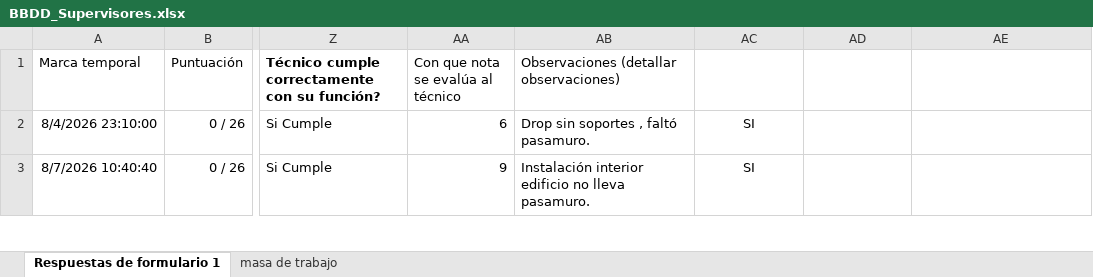
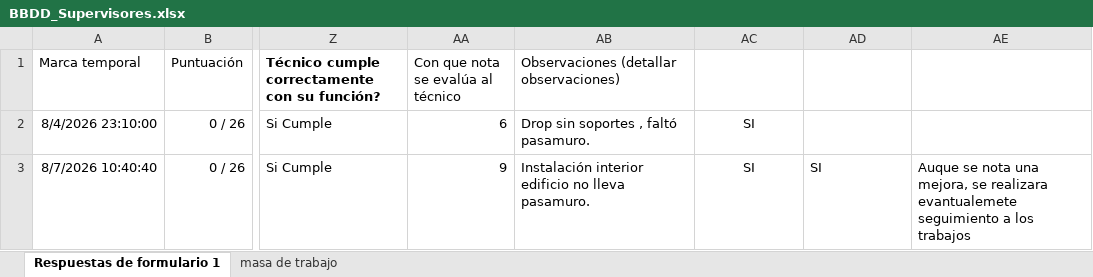
Before and after one commit to JhonasVK/dashboard-auditorias, an Excel workbook: data/BBDD_Supervisores.xlsx, sheet Respuestas de formulario 1, drawn as a sheet; only a part is shown, gaps mark what is left out; values as stored, in another font and other column widths than the file's, no borders; table styles not drawn; the diff covers the shown part only; the diff names each change by its address in the sheet, - before the commit and + after, or states it on an @@ line.

Commit message:
Actualizacion --14-08-2026  09:07

```diff
--- a/data/BBDD_Supervisores.xlsx (sheet Respuestas de formulario 1)
+++ b/data/BBDD_Supervisores.xlsx (sheet Respuestas de formulario 1)
-AD3: (empty)
+AD3: SI
-AE3 (Observaciones): (empty)
+AE3 (Observaciones): Auque se nota una mejora, se realizara evantualemete seguimiento a los trabajos
```
Also changed, not shown: 2 added rows and 1 edited cell elsewhere in this sheet.
